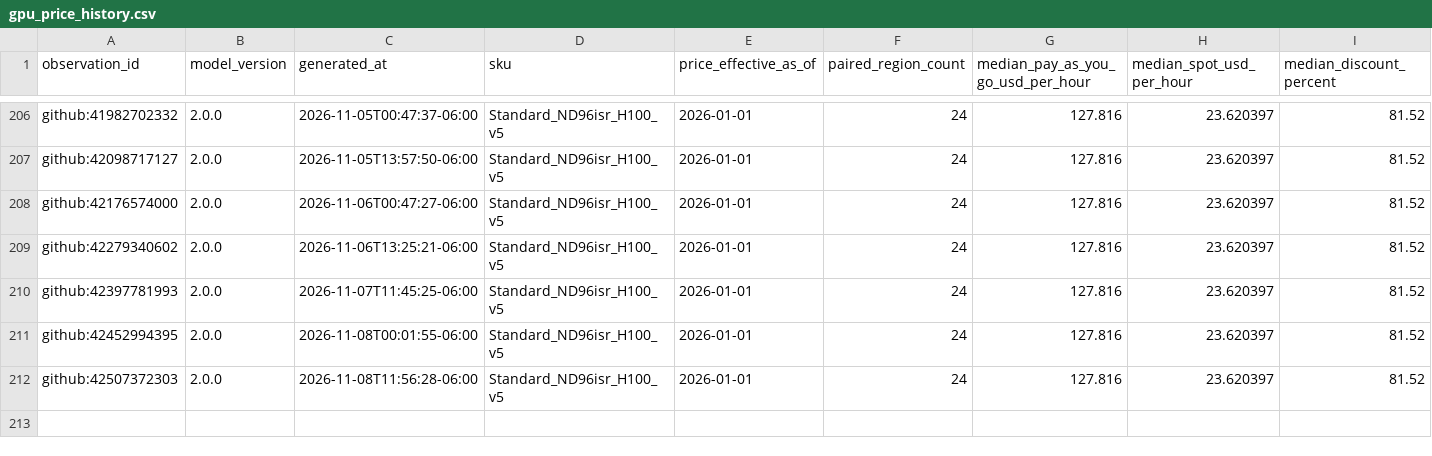
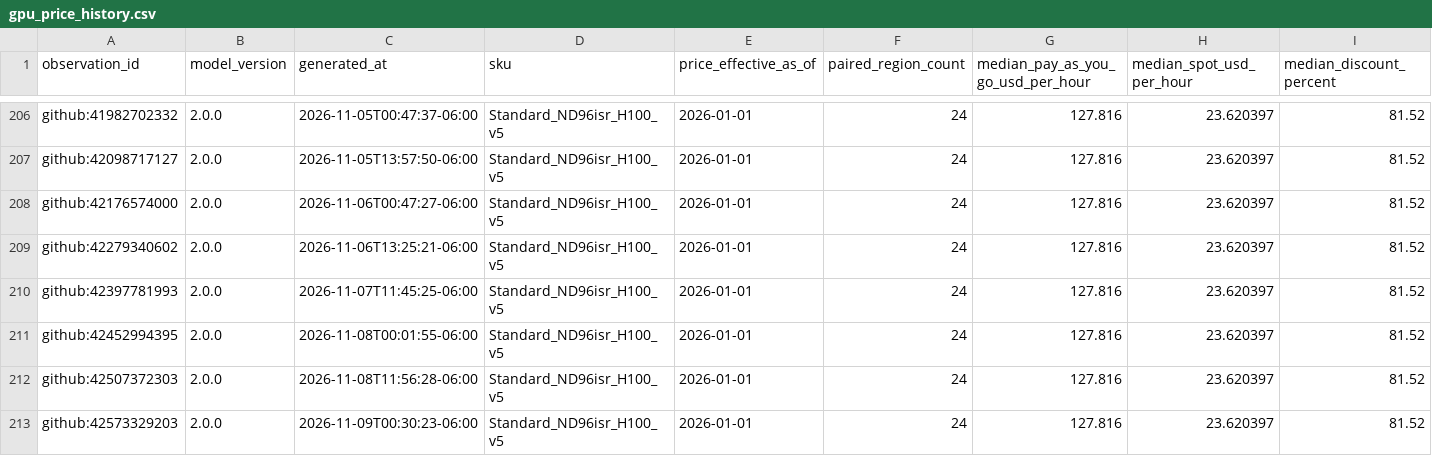
Before and after one commit to Bluxor-ai/radar-de-la-burbuja-ia, a CSV file: public/gpu_price_history.csv, drawn as a sheet; only a part is shown, gaps mark what is left out; rows hold the shown columns only; the diff names each change by its address in the sheet, - before the commit and + after, or states it on an @@ line.

```diff
--- a/public/gpu_price_history.csv
+++ b/public/gpu_price_history.csv
+row 213: github:42573329203 | 2.0.0 | 2026-11-09T00:30:23-06:00 | Standard_ND96isr_H100_v5 | 2026-01-01 | 24 | 127.816 | 23.620397 | 81.52
```
Also changed, not shown: data/gpu_price_history.csv, data/history.csv, 6 other files.
